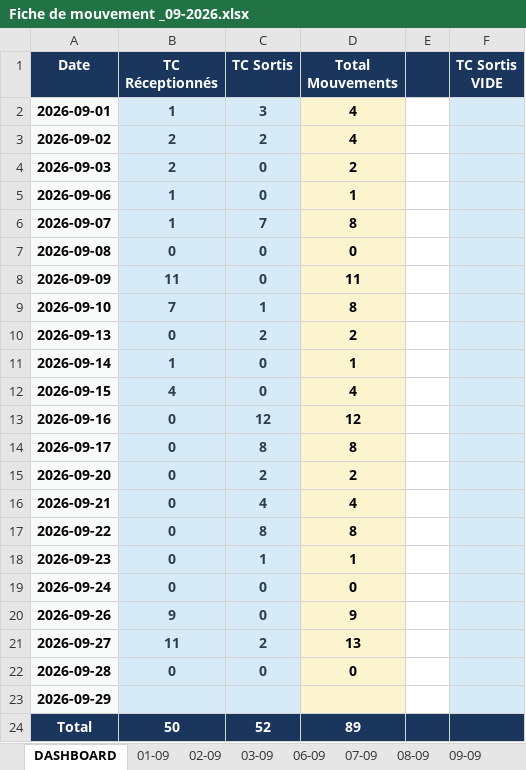
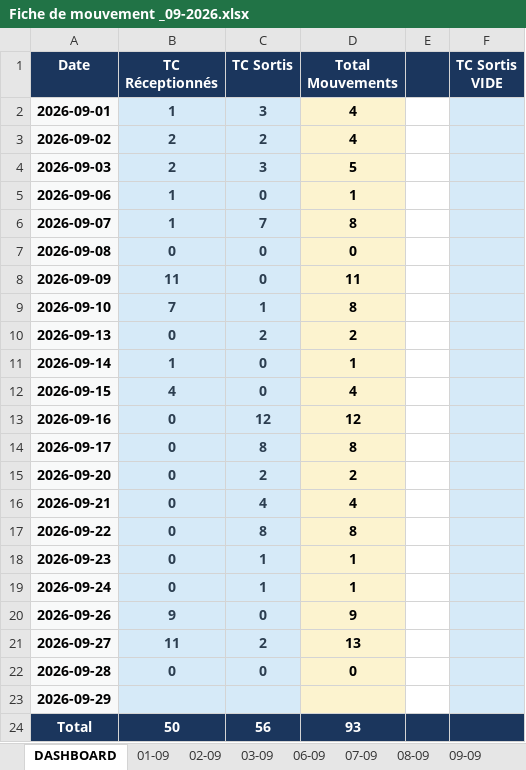
Before and after one commit to Mag2027pro/egs-conatainer-tracker-, an Excel workbook: Fiche de mouvement _09-2026.xlsx, sheet DASHBOARD, drawn as a sheet; values as stored, in another font and other column widths than the file's, no borders; the diff names each change by its address in the sheet, - before the commit and + after, or states it on an @@ line.

```diff
--- a/Fiche de mouvement _09-2026.xlsx (sheet DASHBOARD)
+++ b/Fiche de mouvement _09-2026.xlsx (sheet DASHBOARD)
-C4 (TC Sortis): 0
+C4 (TC Sortis): 3
-D4 (Total Mouvements): 2
+D4 (Total Mouvements): 5
-C19 (TC Sortis): 0
+C19 (TC Sortis): 1
-D19 (Total Mouvements): 0
+D19 (Total Mouvements): 1
-C24 (TC Sortis): 52
+C24 (TC Sortis): 56
-D24 (Total Mouvements): 89
+D24 (Total Mouvements): 93
```
Also changed, not shown: sheet 24-09, sheet 28-09, sheet 03-09, formulas that keep their value.
